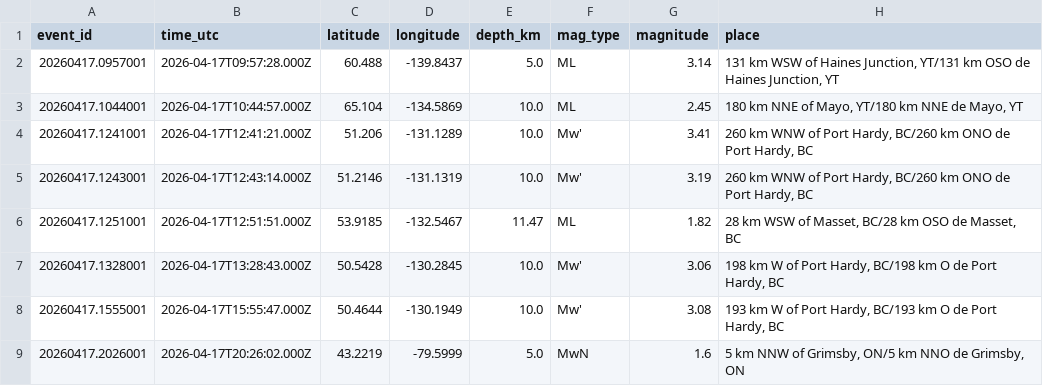
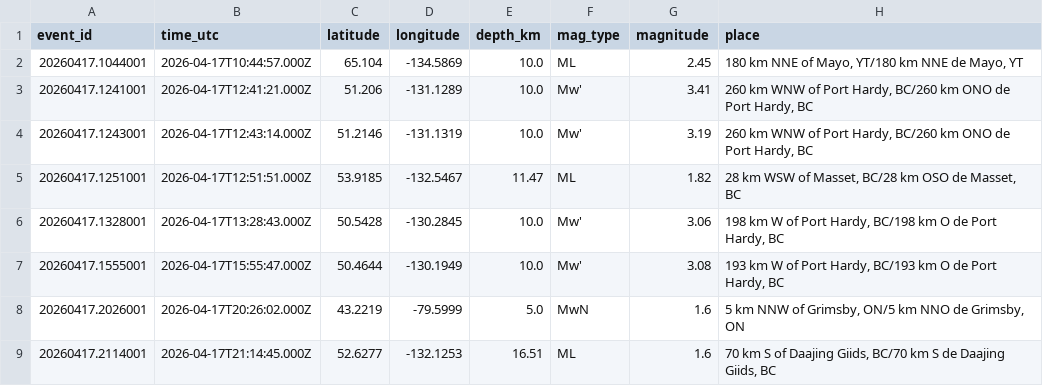
Before and after one commit to Alpeace89/piquakecanada, a CSV file: eq_canada_recent.csv, drawn as a sheet; only a part is shown; the shorter side is filled out with more unchanged rows; the diff names each change by its address in the sheet, - before the commit and + after, or states it on an @@ line.

```diff
--- a/eq_canada_recent.csv
+++ b/eq_canada_recent.csv
-row 2: 20260417.0957001 | 2026-04-17T09:57:28.000Z | 60.488 | -139.8437 | 5.0 | ML | 3.14 | 131 km WSW of Haines Junction, YT/131 km OSO de Haines Junction, YT
```
Also changed, not shown: 17 other files.
